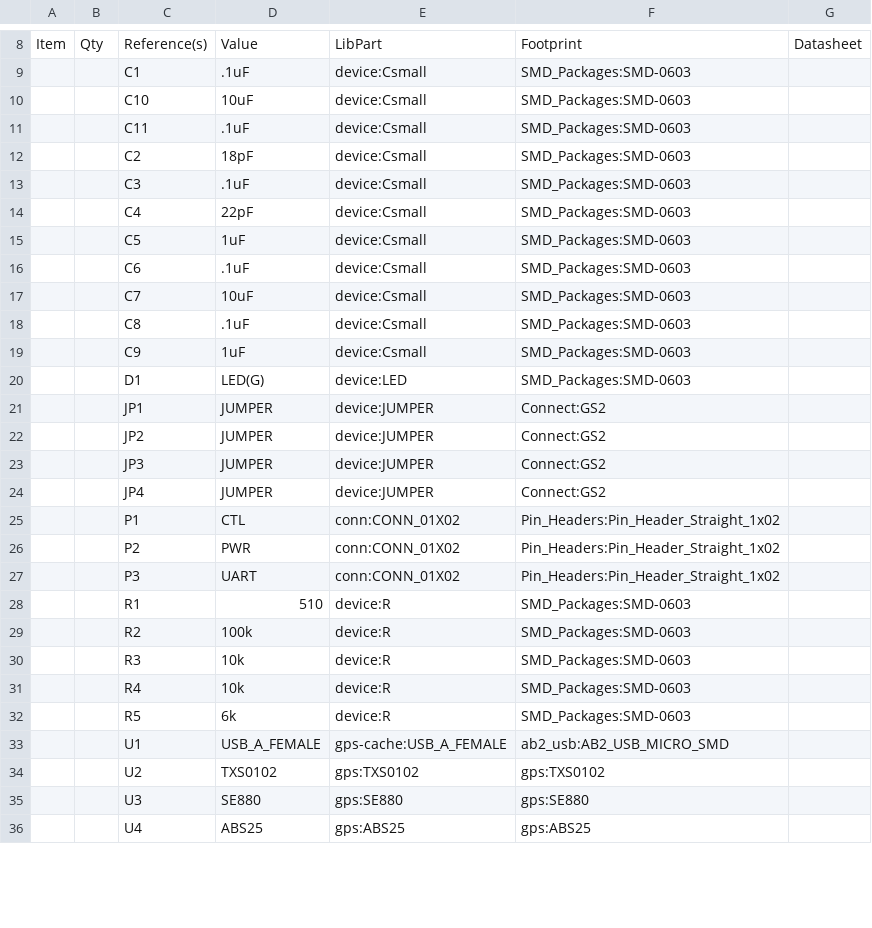
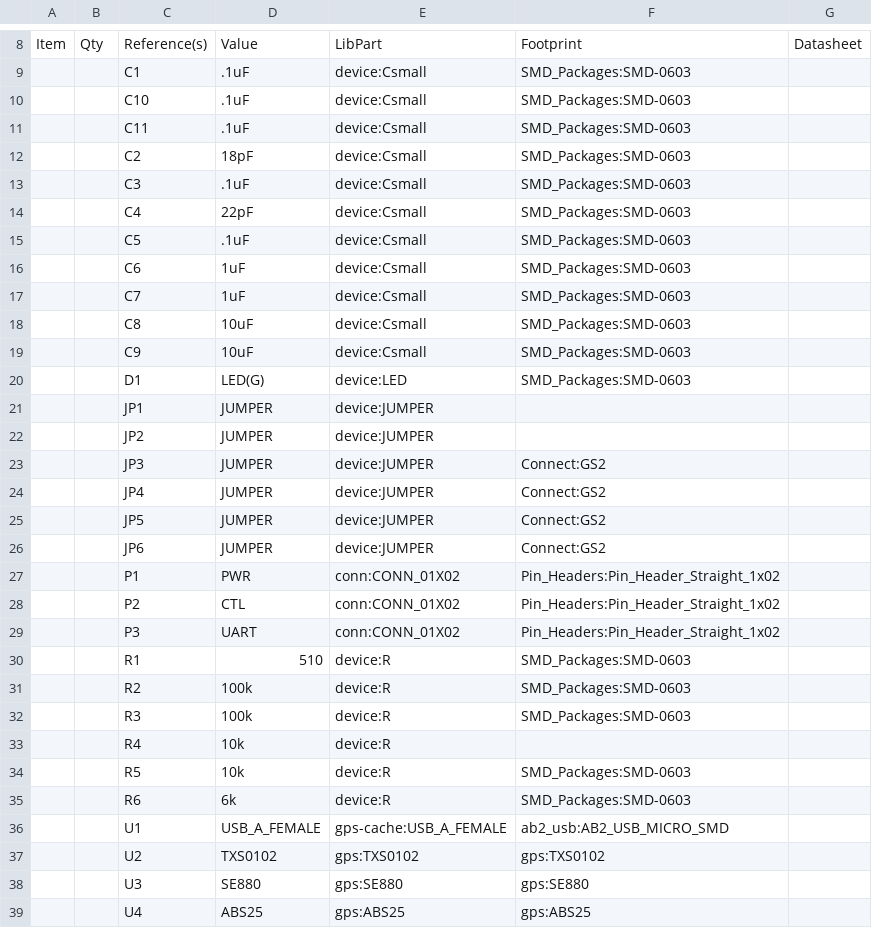
Before and after one commit to surveycorps/e_apro, a CSV file: gps/gps_bom.csv, drawn as a sheet; only a part is shown, gaps mark what is left out; addresses are those after the commit; the diff covers the shown part only; the diff names each change by its address in the sheet, - before the commit and + after, or states it on an @@ line.

Commit message:
added jumpers to switch communication method

```diff
--- a/gps/gps_bom.csv
+++ b/gps/gps_bom.csv
-D10: 10uF
+D10: .1uF
-D15: 1uF
+D15: .1uF
-D16: .1uF
+D16: 1uF
-D17: 10uF
+D17: 1uF
-D18: .1uF
+D18: 10uF
-D19: 1uF
+D19: 10uF
-F21:F22: Connect:GS2
+F21:F22: (empty)
+row 25:  |  | JP5 | JUMPER | device:JUMPER | Connect:GS2
+row 26:  |  | JP6 | JUMPER | device:JUMPER | Connect:GS2
-D27: CTL
+D27: PWR
-D28: PWR
+D28: CTL
-D32: 10k
+D32: 100k
+row 33:  |  | R4 | 10k | device:R
-C34: R4
+C34: R5
-C35: R5
+C35: R6
```
Also changed, not shown: 3 added rows, 3 removed rows, 18 edited cells and row numbers in column A elsewhere in this file, 3 other files.
